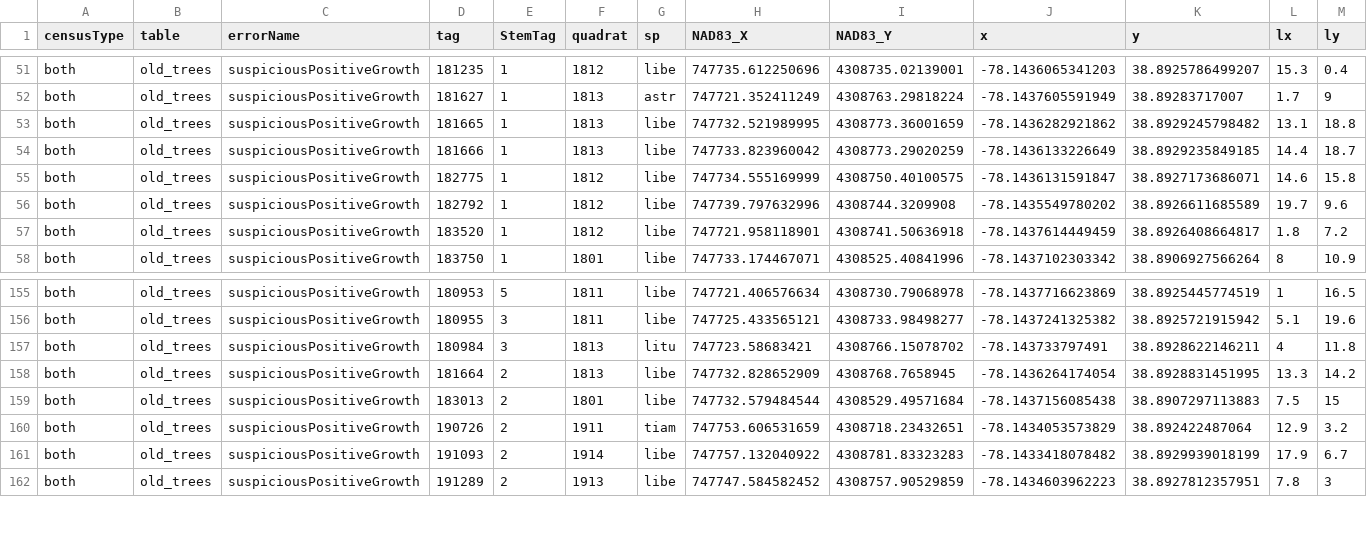
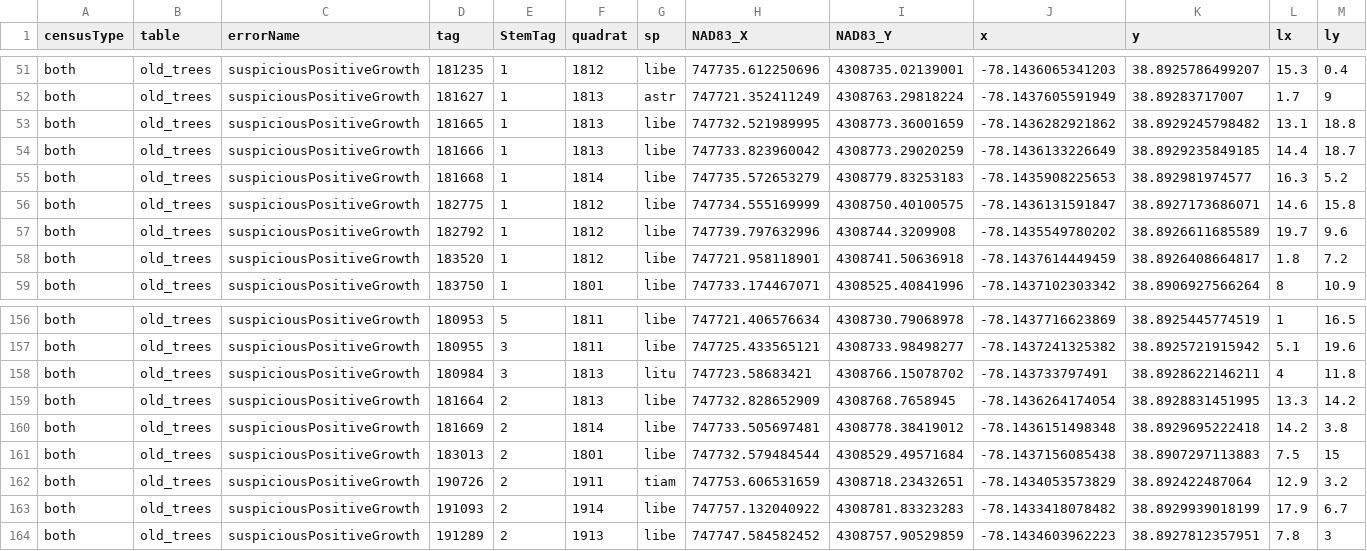
Before and after one commit to SCBI-ForestGEO/2023census, a CSV file: QAQC_reports/allWarnings.csv, drawn as a sheet; only a part is shown, gaps mark what is left out; rows hold the shown columns only; the diff names each change by its address in the sheet, - before the commit and + after, or states it on an @@ line.

```diff
--- a/QAQC_reports/allWarnings.csv
+++ b/QAQC_reports/allWarnings.csv
+row 55: both | old_trees | suspiciousPositiveGrowth | 181668 | 1 | 1814 | libe | 747735.572653279 | 4308779.83253183 | -78.1435908225653 | 38.892981974577 | 16.3 | 5.2
+row 160: both | old_trees | suspiciousPositiveGrowth | 181669 | 2 | 1814 | libe | 747733.505697481 | 4308778.38419012 | -78.1436151498348 | 38.8929695222418 | 14.2 | 3.8
```
Also changed, not shown: QAQC_reports/DailyRate.csv, QAQC_reports/quadErrorSummary.csv, 7 other files.
